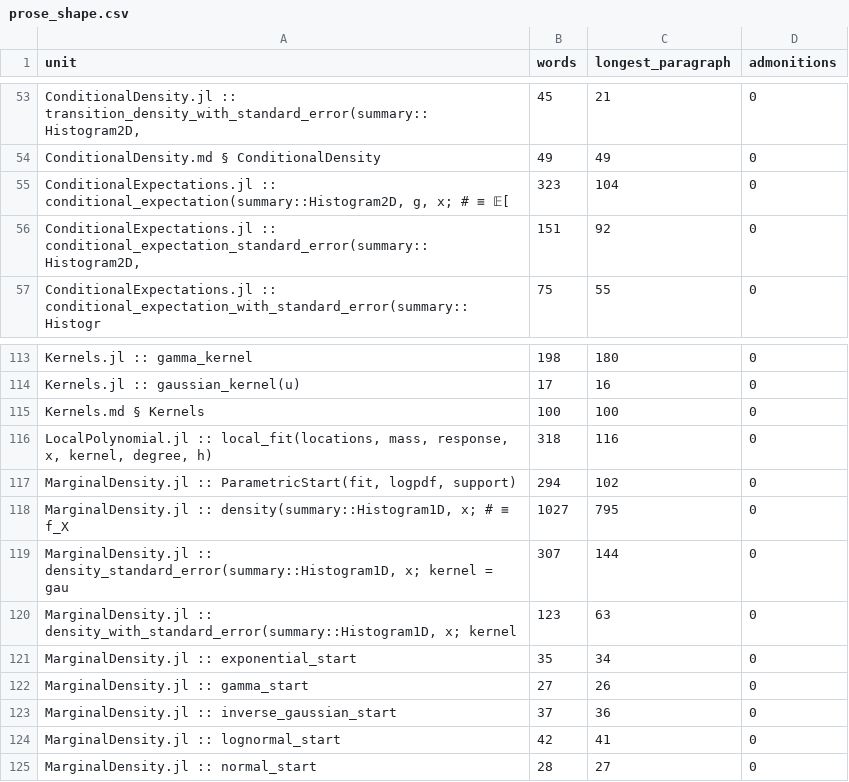
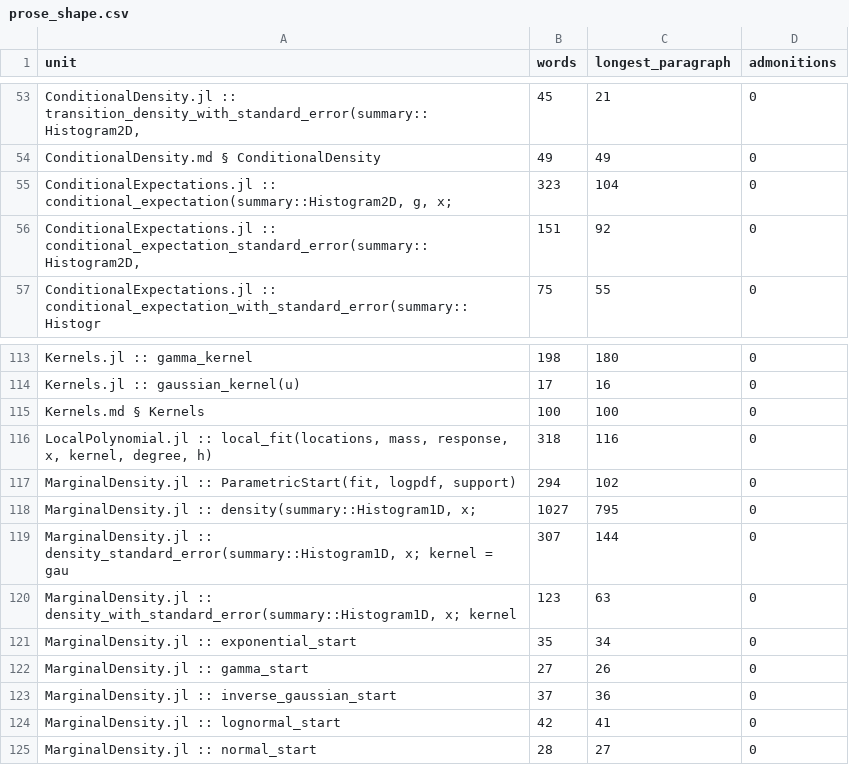
Before and after one commit to GrigorySarnitsky/GBGStreamingStatistics.jl, a CSV file: docs/prose_shape.csv, drawn as a sheet; only a part is shown, gaps mark what is left out.

```diff
--- a/docs/prose_shape.csv
+++ b/docs/prose_shape.csv
@@ -54,3 +54,3 @@ unit,words,longest_paragraph,admonitions
 "ConditionalDensity.md § ConditionalDensity",49,49,0
-"ConditionalExpectations.jl :: conditional_expectation(summary::Histogram2D, g, x;   # ≡ 𝔼[",323,104,0
+"ConditionalExpectations.jl :: conditional_expectation(summary::Histogram2D, g, x;",323,104,0
 "ConditionalExpectations.jl :: conditional_expectation_standard_error(summary::Histogram2D,",151,92,0
@@ -117,3 +117,3 @@ unit,words,longest_paragraph,admonitions
 "MarginalDensity.jl :: ParametricStart(fit, logpdf, support)",294,102,0
-"MarginalDensity.jl :: density(summary::Histogram1D, x;   # ≡ f_X",1027,795,0
+"MarginalDensity.jl :: density(summary::Histogram1D, x;",1027,795,0
 "MarginalDensity.jl :: density_standard_error(summary::Histogram1D, x; kernel = gau",307,144,0
```
Also changed, not shown: 3 other files.
